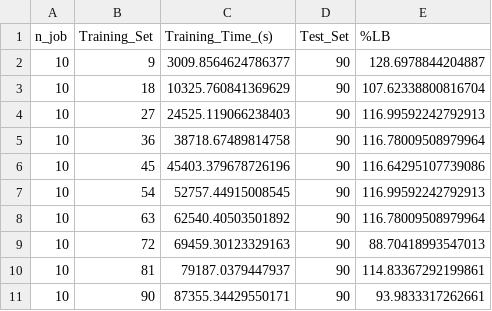
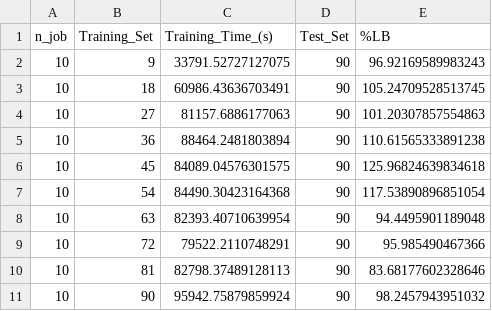
Before and after one commit to TT-PGS/Intern_1, a CSV file: dqn_stats_test_90.csv, drawn as a sheet.

```diff
--- a/dqn_stats_test_90.csv
+++ b/dqn_stats_test_90.csv
@@ -1,11 +1,11 @@
 n_job,Training_Set,Training_Time_(s),Test_Set,%LB
-10,9,3009.8564624786377,90,128.6978844204887
-10,18,10325.760841369629,90,107.62338800816704
-10,27,24525.119066238403,90,116.99592242792913
-10,36,38718.67489814758,90,116.78009508979964
-10,45,45403.379678726196,90,116.64295107739086
-10,54,52757.44915008545,90,116.99592242792913
-10,63,62540.40503501892,90,116.78009508979964
-10,72,69459.30123329163,90,88.70418993547013
-10,81,79187.0379447937,90,114.83367292199861
-10,90,87355.34429550171,90,93.9833317262661
+10,9,33791.52727127075,90,96.92169589983243
+10,18,60986.43636703491,90,105.24709528513745
+10,27,81157.6886177063,90,101.20307857554863
+10,36,88464.2481803894,90,110.61565333891238
+10,45,84089.04576301575,90,125.96824639834618
+10,54,84490.30423164368,90,117.53890896851054
+10,63,82393.40710639954,90,94.4495901189048
+10,72,79522.2110748291,90,95.985490467366
+10,81,82798.37489128113,90,83.68177602328646
+10,90,95942.75879859924,90,98.2457943951032
```
Also changed, not shown: 12 other files.
